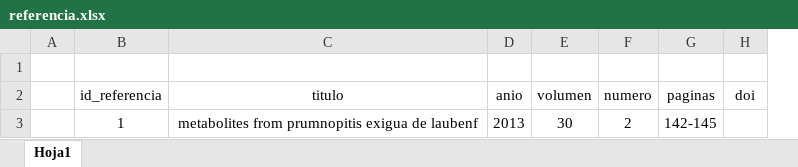
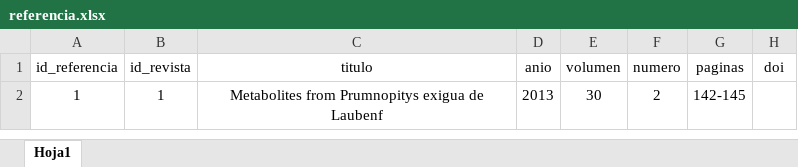
Before and after one commit to SergioMEspinoza/BolTox, an Excel workbook: data/seed/referencia.xlsx, sheet Hoja1, drawn as a sheet; values as stored, in another font and other column widths than the file's, no borders; removed rows and columns are numbered as before the commit, all else as after; the diff names each change by its address in the sheet, - before the commit and + after, or states it on an @@ line.

```diff
--- a/data/seed/referencia.xlsx (sheet Hoja1)
+++ b/data/seed/referencia.xlsx (sheet Hoja1)
-column A, empty
+column B (id_revista), row 2: 1
-row 1: (empty)
-C2 (titulo): metabolites from prumnopitis exigua de laubenf
+C2 (titulo): Metabolites from Prumnopitys exigua de Laubenf
```
Also changed, not shown: data/seed/colecta.xlsx, data/seed/compuesto.xlsx, 20 other files.
